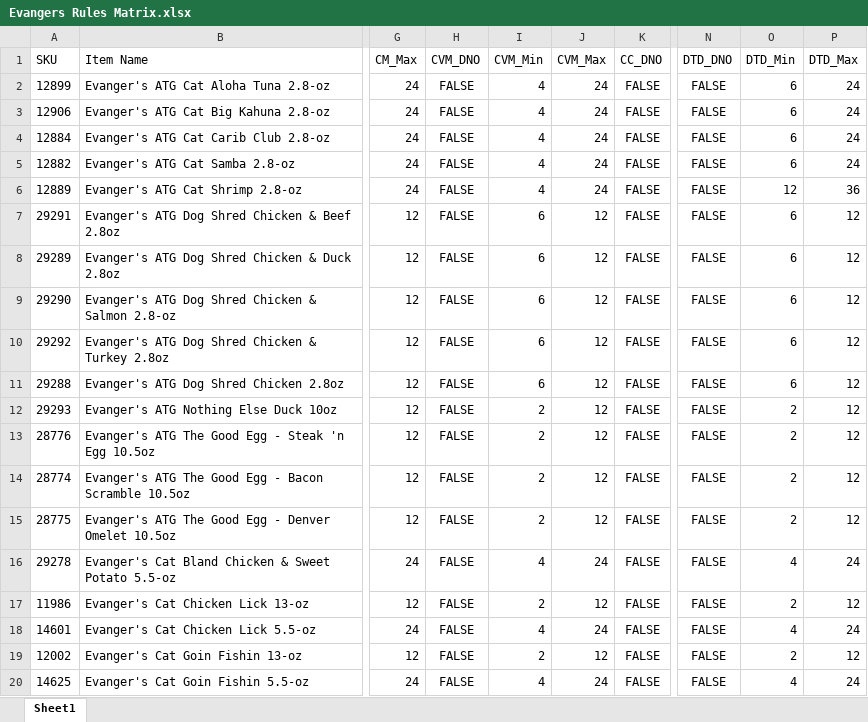
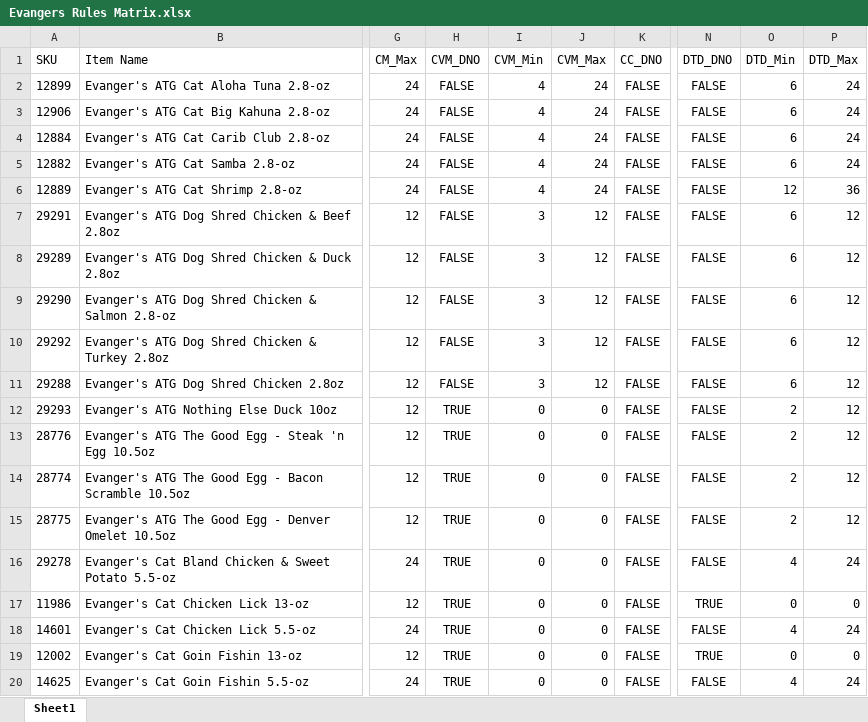
Before and after one commit to RWUnleashedMutt/Vendor-Ordering, an Excel workbook: Data/Rules/Evangers Rules Matrix.xlsx, sheet Sheet1, drawn as a sheet; only a part is shown, gaps mark what is left out; values as stored, in another font and other column widths than the file's, no borders; the diff covers the shown part only; the diff names each change by its address in the sheet, - before the commit and + after, or states it on an @@ line.

```diff
--- a/Data/Rules/Evangers Rules Matrix.xlsx (sheet Sheet1)
+++ b/Data/Rules/Evangers Rules Matrix.xlsx (sheet Sheet1)
-I7:I11 (CVM_Min): 6
+I7:I11 (CVM_Min): 3
-H12:H20 (CVM_DNO): FALSE
+H12:H20 (CVM_DNO): TRUE
-I12:I15 (CVM_Min): 2
+I12:I15 (CVM_Min): 0
-J12:J15 (CVM_Max): 12
+J12:J15 (CVM_Max): 0
-I16 (CVM_Min): 4
+I16 (CVM_Min): 0
-J16 (CVM_Max): 24
+J16 (CVM_Max): 0
-I17 (CVM_Min): 2
+I17 (CVM_Min): 0
-J17 (CVM_Max): 12
+J17 (CVM_Max): 0
-N17 (DTD_DNO): FALSE
+N17 (DTD_DNO): TRUE
-O17 (DTD_Min): 2
+O17 (DTD_Min): 0
-P17 (DTD_Max): 12
+P17 (DTD_Max): 0
-I18 (CVM_Min): 4
+I18 (CVM_Min): 0
-J18 (CVM_Max): 24
+J18 (CVM_Max): 0
-I19 (CVM_Min): 2
+I19 (CVM_Min): 0
-J19 (CVM_Max): 12
+J19 (CVM_Max): 0
-N19 (DTD_DNO): FALSE
+N19 (DTD_DNO): TRUE
-O19 (DTD_Min): 2
+O19 (DTD_Min): 0
-P19 (DTD_Max): 12
+P19 (DTD_Max): 0
-I20 (CVM_Min): 4
+I20 (CVM_Min): 0
-J20 (CVM_Max): 24
+J20 (CVM_Max): 0
```
Also changed, not shown: 133 edited cells elsewhere in this sheet, Data/Rules/Bradley Caldwell Rules Matrix.xlsx, Data/Rules/Fluff & Tuff Rules Matrix.xlsx, 12 other files.
